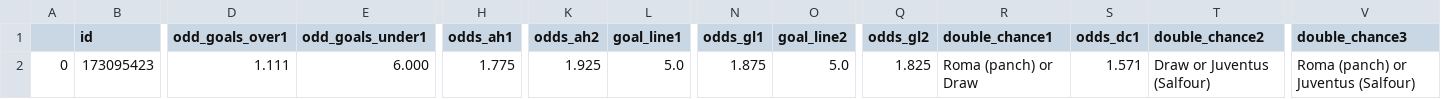
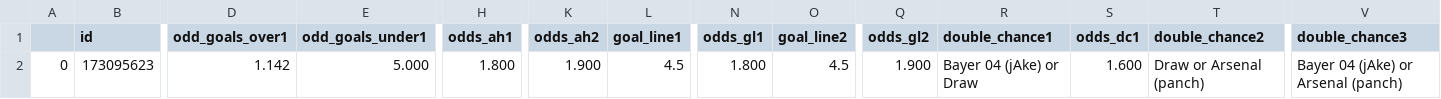
Before and after one commit to solovee/ProjBotAposta, a CSV file: df_que_chega_pra_preProcessGeneral_X.csv, drawn as a sheet; only a part is shown, gaps mark what is left out; the diff covers the shown part only; the diff names each change by its address in the sheet, - before the commit and + after, or states it on an @@ line.

```diff
--- a/df_que_chega_pra_preProcessGeneral_X.csv
+++ b/df_que_chega_pra_preProcessGeneral_X.csv
-B2 (id): 173095423
+B2 (id): 173095623
-D2 (odd_goals_over1): 1.111
+D2 (odd_goals_over1): 1.142
-E2 (odd_goals_under1): 6.000
+E2 (odd_goals_under1): 5.000
-H2 (odds_ah1): 1.775
+H2 (odds_ah1): 1.800
-K2 (odds_ah2): 1.925
+K2 (odds_ah2): 1.900
-L2 (goal_line1): 5.0
+L2 (goal_line1): 4.5
-N2 (odds_gl1): 1.875
+N2 (odds_gl1): 1.800
-O2 (goal_line2): 5.0
+O2 (goal_line2): 4.5
-Q2 (odds_gl2): 1.825
+Q2 (odds_gl2): 1.900
-R2 (double_chance1): Roma (panch) or Draw
+R2 (double_chance1): Bayer 04 (jAke) or Draw
-S2 (odds_dc1): 1.571
+S2 (odds_dc1): 1.600
-T2 (double_chance2): Draw or Juventus (Salfour)
+T2 (double_chance2): Draw or Arsenal (panch)
-V2 (double_chance3): Roma (panch) or Juventus (Salfour)
+V2 (double_chance3): Bayer 04 (jAke) or Arsenal (panch)
```
Also changed, not shown: 4 edited cells elsewhere in this file, oque_sai_do_dadosDataframe.csv, prep_goalline.csv, 10 other files.
